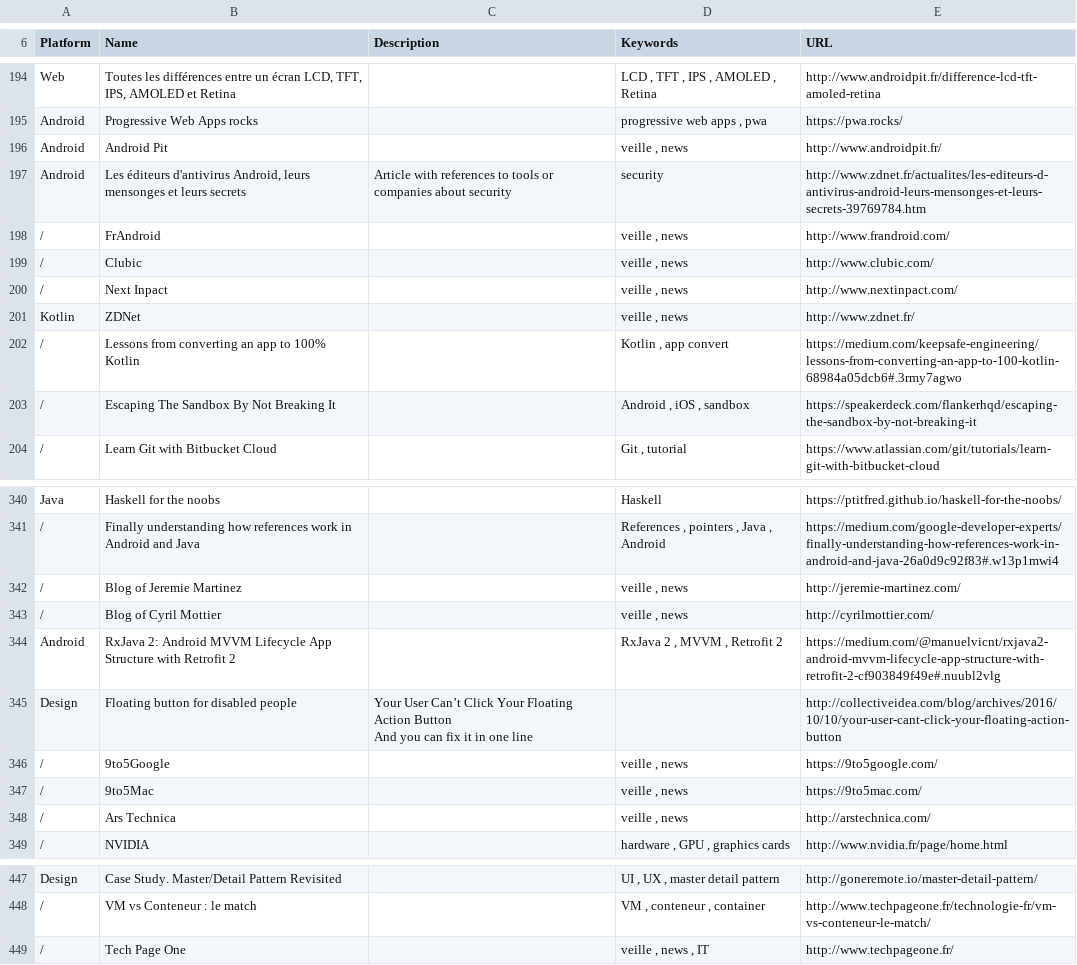
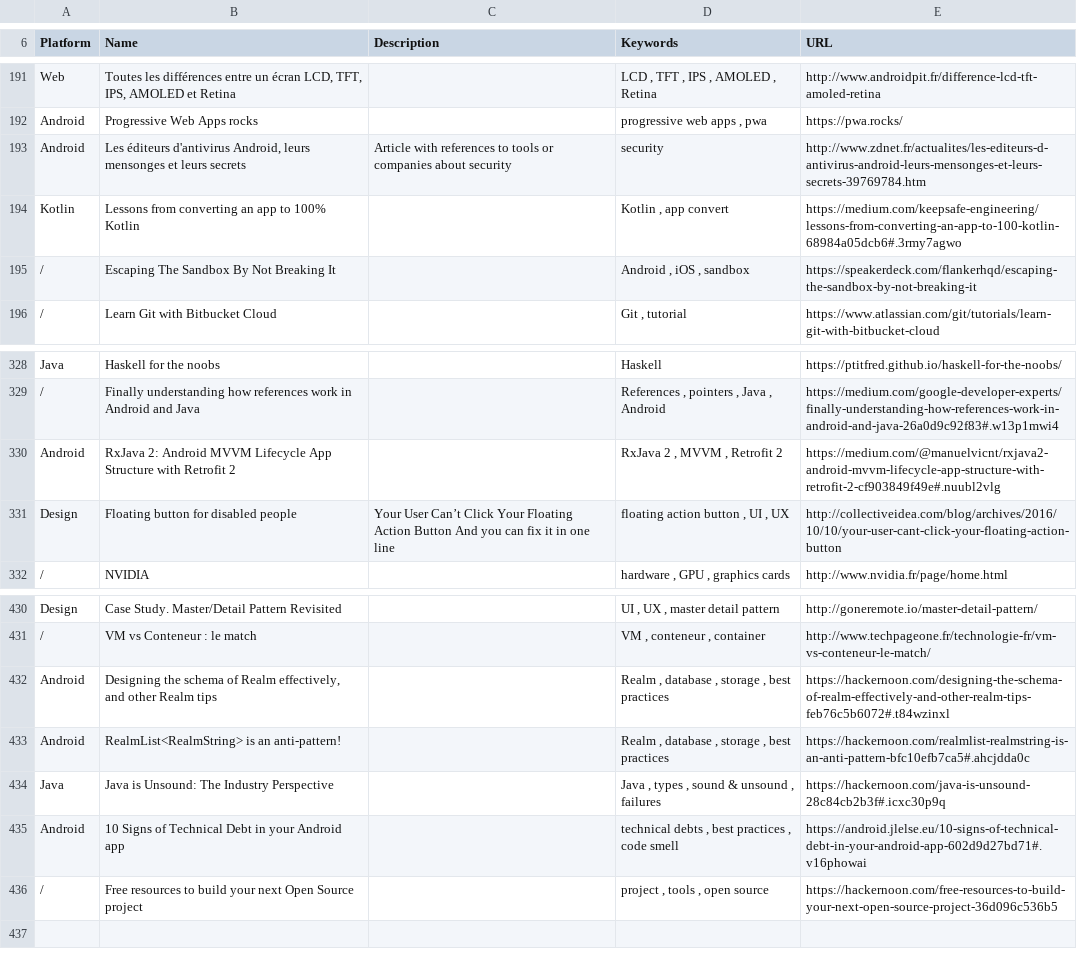
Before and after one commit to vaginessa/Tips-n-tools, a CSV file: webz/Tips-n-tools_WebLinks.csv, drawn as a sheet; only a part is shown, gaps mark what is left out; the diff covers the shown part only.

```diff
--- a/webz/Tips-n-tools_WebLinks.csv
+++ b/webz/Tips-n-tools_WebLinks.csv
@@ -195,8 +192,3 @@ Web;Toutes les différences entre un écran LCD, TFT, IPS, AMOLED et Retina;;LCD
 Android;Progressive Web Apps rocks;;progressive web apps , pwa;https://pwa.rocks/
-Android;Android Pit;;veille , news;http://www.androidpit.fr/
 Android;Les éditeurs d'antivirus Android, leurs mensonges et leurs secrets;Article with references to tools or companies about security;security;http://www.zdnet.fr/actualites/les-editeurs-d-antivirus-android-leurs-mensonges-et-leurs-secrets-39769784.htm
-/;FrAndroid;;veille , news;http://www.frandroid.com/
-/;Clubic;;veille , news;http://www.clubic.com/
-/;Next Inpact;;veille , news;http://www.nextinpact.com/
-Kotlin;ZDNet;;veille , news;http://www.zdnet.fr/
-/;Lessons from converting an app to 100% Kotlin;;Kotlin , app convert;https://medium.com/keepsafe-engineering/lessons-from-converting-an-app-to-100-kotlin-68984a05dcb6#.3rmy7agwo
+Kotlin;Lessons from converting an app to 100% Kotlin;;Kotlin , app convert;https://medium.com/keepsafe-engineering/lessons-from-converting-an-app-to-100-kotlin-68984a05dcb6#.3rmy7agwo
@@ -346,10 +333,4 @@ Java;Haskell for the noobs;;Haskell;https://ptitfred.github.io/haskell-for-the-n
 /;Finally understanding how references work in Android and Java;;References , pointers , Java , Android;https://medium.com/google-developer-experts/finally-understanding-how-references-work-in-android-and-java-26a0d9c92f83#.w13p1mwi4
-/;Blog of Jeremie Martinez;;veille , news;http://jeremie-martinez.com/
-/;Blog of Cyril Mottier;;veille , news;http://cyrilmottier.com/
 Android;RxJava 2: Android MVVM Lifecycle App Structure with Retrofit 2;;RxJava 2 , MVVM , Retrofit 2;https://medium.com/@manuelvicnt/rxjava2-android-mvvm-lifecycle-app-structure-with-retrofit-2-cf903849f49e#.nuubl2vlg
-Design;Floating button for disabled people;"Your User Can’t Click Your Floating Action Button
-And you can fix it in one line ";;http://collectiveidea.com/blog/archives/2016/10/10/your-user-cant-click-your-floating-action-button
-/;9to5Google;;veille , news;https://9to5google.com/
-/;9to5Mac;;veille , news;https://9to5mac.com/
-/;Ars Technica;;veille , news;http://arstechnica.com/
+Design;Floating button for disabled people;Your User Can’t Click Your Floating Action Button And you can fix it in one line ;floating action button , UI , UX;http://collectiveidea.com/blog/archives/2016/10/10/your-user-cant-click-your-floating-action-button
 /;NVIDIA;;hardware , GPU , graphics cards;http://www.nvidia.fr/page/home.html
@@ -454,2 +435,6 @@ Design;Case Study. Master/Detail Pattern Revisited;;UI , UX , master detail patt
 /;VM vs Conteneur : le match;;VM , conteneur , container;http://www.techpageone.fr/technologie-fr/vm-vs-conteneur-le-match/
-/;Tech Page One;;veille , news , IT;http://www.techpageone.fr/
+Android;Designing the schema of Realm effectively, and other Realm tips;;Realm , database , storage , best practices;https://hackernoon.com/designing-the-schema-of-realm-effectively-and-other-realm-tips-feb76c5b6072#.t84wzinxl
+Android;RealmList<RealmString> is an anti-pattern!;;Realm , database , storage , best practices;https://hackernoon.com/realmlist-realmstring-is-an-anti-pattern-bfc10efb7ca5#.ahcjdda0c
+Java;Java is Unsound: The Industry Perspective;;Java , types , sound & unsound , failures;https://hackernoon.com/java-is-unsound-28c84cb2b3f#.icxc30p9q
+Android;10 Signs of Technical Debt in your Android app;;technical debts , best practices , code smell;https://android.jlelse.eu/10-signs-of-technical-debt-in-your-android-app-602d9d27bd71#.v16phowai
+/;Free resources to build your next Open Source project;;project , tools , open source;https://hackernoon.com/free-resources-to-build-your-next-open-source-project-36d096c536b5
```
Also changed, not shown: 7 removed rows and 1 edited cell elsewhere in this file, toolz/Tips-n-tools_Tools.csv, 4 other files.
